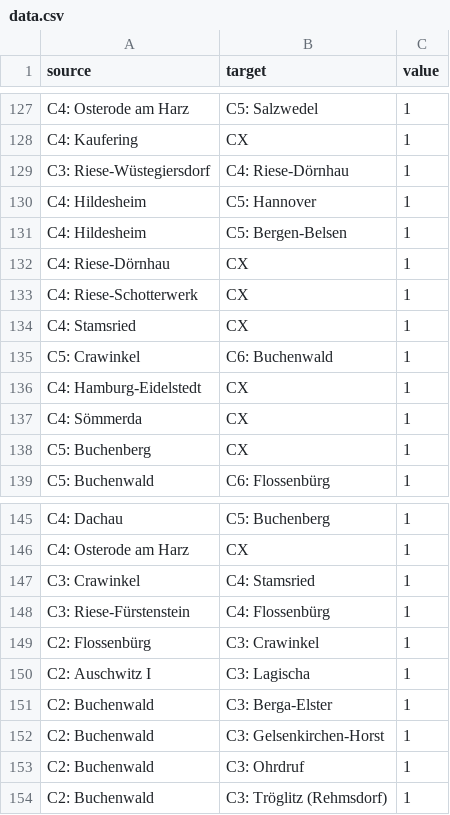
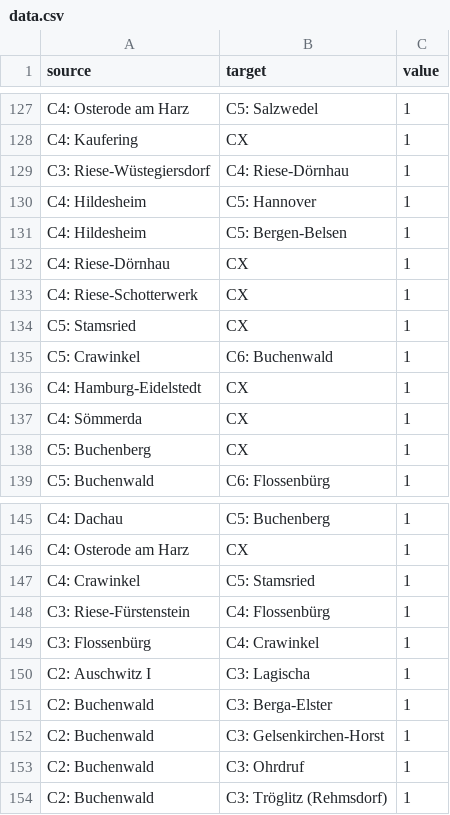
Before and after one commit to eszterkatona/eszterkatona.github.io, a CSV file: deportation_from_beregszasz/data.csv, drawn as a sheet; only a part is shown, gaps mark what is left out; the diff covers the shown part only.

```diff
--- a/deportation_from_beregszasz/data.csv
+++ b/deportation_from_beregszasz/data.csv
@@ -133,3 +133,3 @@ C4: Riese-Dörnhau,CX,1
 C4: Riese-Schotterwerk,CX,1
-C4: Stamsried,CX,1
+C5: Stamsried,CX,1
 C5: Crawinkel,C6: Buchenwald,1
@@ -146,5 +146,5 @@ C4: Dachau,C5: Buchenberg,1
 C4: Osterode am Harz,CX,1
-C3: Crawinkel,C4: Stamsried,1
+C4: Crawinkel,C5: Stamsried,1
 C3: Riese-Fürstenstein,C4: Flossenbürg,1
-C2: Flossenbürg,C3: Crawinkel,1
+C3: Flossenbürg,C4: Crawinkel,1
 C2: Auschwitz I,C3: Lagischa,1
```
Also changed, not shown: 2 added rows, 2 removed rows and 8 edited cells elsewhere in this file, 3 other files.
